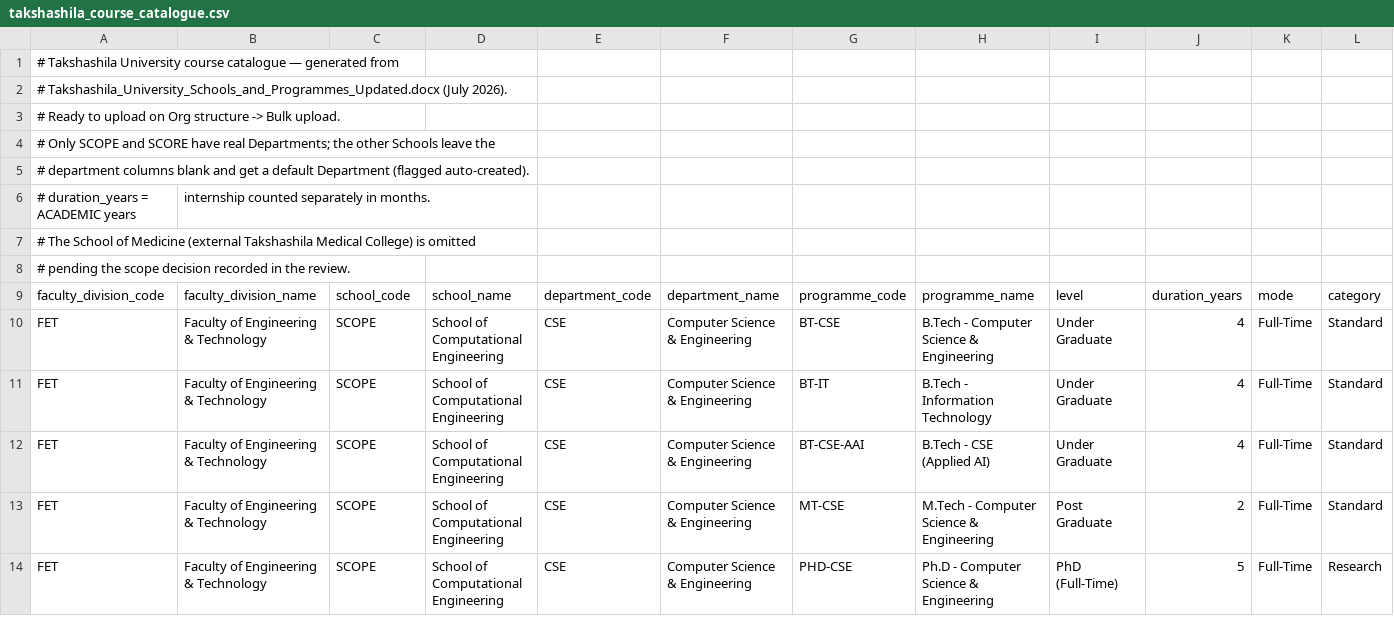
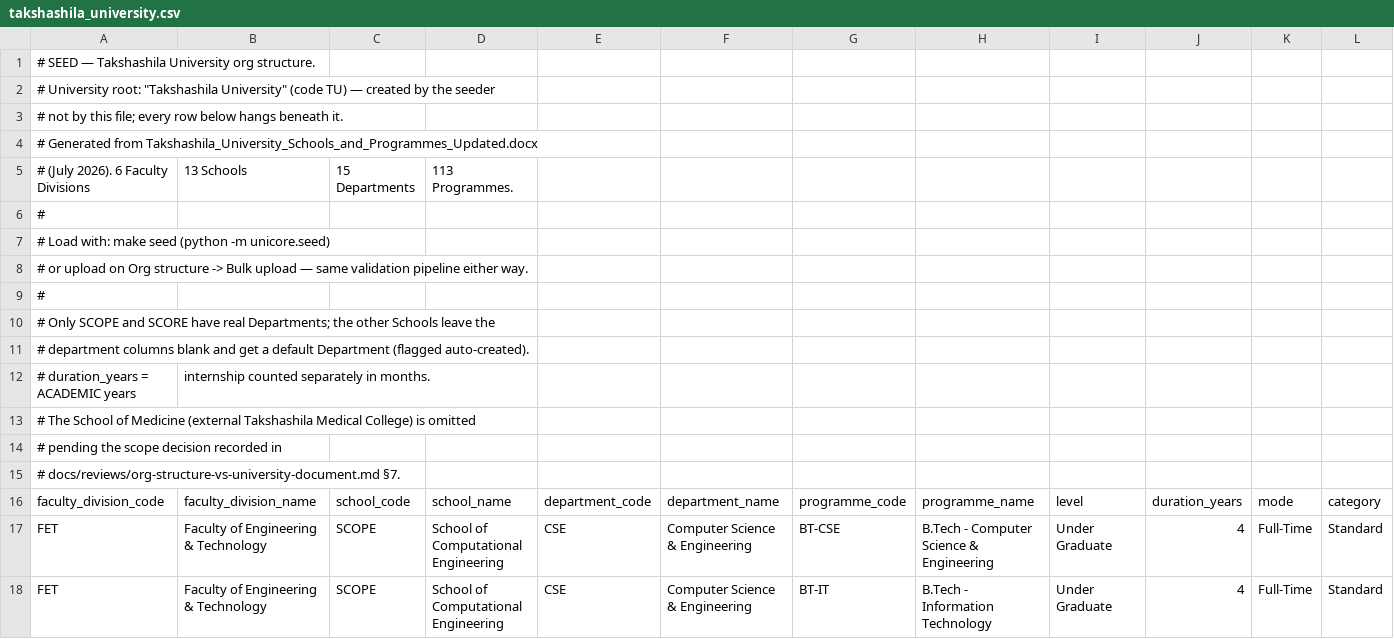
Before and after one commit to sennurm/UniCore, a CSV file: backend/seeds/takshashila_university.csv (was requirements/sources/takshashila_course_catalogue.csv), drawn as a sheet; only a part is shown; the shorter side is filled out with more unchanged rows; addresses are those after the commit; rows hold the shown columns only; the diff names each change by its address in the sheet, - before the commit and + after, or states it on an @@ line.

```diff
--- a/requirements/sources/takshashila_course_catalogue.csv
+++ b/backend/seeds/takshashila_university.csv
-A1: # Takshashila University course catalogue — generated from
+A1: # SEED — Takshashila University org structure.
-A2: # Takshashila_University_Schools_and_Programmes_Updated.docx (July 2026).
+A2: # University root: "Takshashila University" (code TU) — created by the seeder
-A3: # Ready to upload on Org structure -> Bulk upload.
+A3: # not by this file; every row below hangs beneath it.
+row 4: # Generated from Takshashila_University_Schools_and_Programmes_Updated.docx
+row 5: # (July 2026). 6 Faculty Divisions | 13 Schools | 15 Departments | 113 Programmes.
+row 6: #
+row 7: # Load with: make seed (python -m unicore.seed)
+row 8: # or upload on Org structure -> Bulk upload — same validation pipeline either way.
+row 9: #
-A14: …recorded in the review.
+A14: …recorded in
+row 15: # docs/reviews/org-structure-vs-university-document.md §7.
```
Also changed, not shown: 4 other files.
